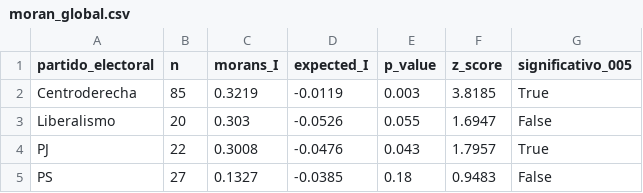
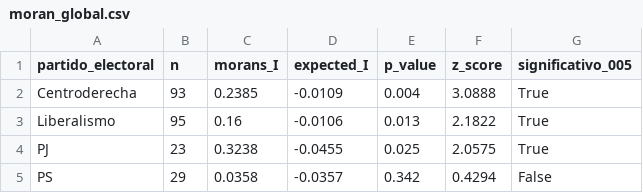
Before and after one commit to AgusVlt87/Calles-CABA, a CSV file: output_capa4/moran_global.csv, drawn as a sheet.

```diff
--- a/output_capa4/moran_global.csv
+++ b/output_capa4/moran_global.csv
@@ -1,5 +1,5 @@
 partido_electoral,n,morans_I,expected_I,p_value,z_score,significativo_005
-Centroderecha,85,0.3219,-0.0119,0.003,3.8185,True
-Liberalismo,20,0.303,-0.0526,0.055,1.6947,False
-PJ,22,0.3008,-0.0476,0.043,1.7957,True
-PS,27,0.1327,-0.0385,0.18,0.9483,False
+Centroderecha,93,0.2385,-0.0109,0.004,3.0888,True
+Liberalismo,95,0.16,-0.0106,0.013,2.1822,True
+PJ,23,0.3238,-0.0455,0.025,2.0575,True
+PS,29,0.0358,-0.0357,0.342,0.4294,False
```
Also changed, not shown: output_capa4/lisa_centroderecha.csv, output_capa4/lisa_liberalismo.csv, 25 other files.
